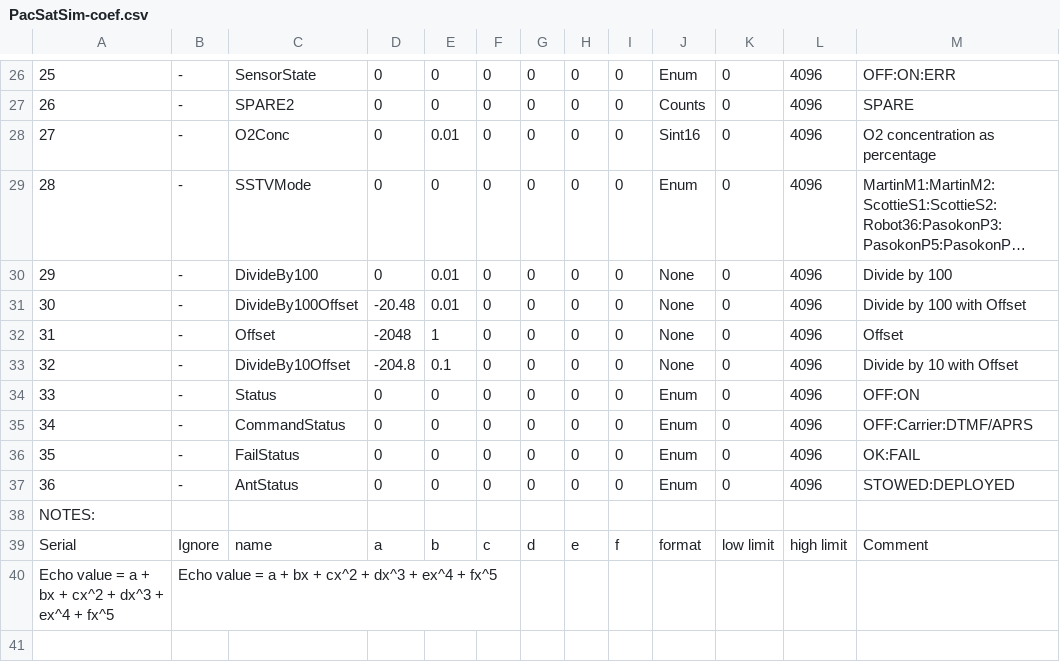
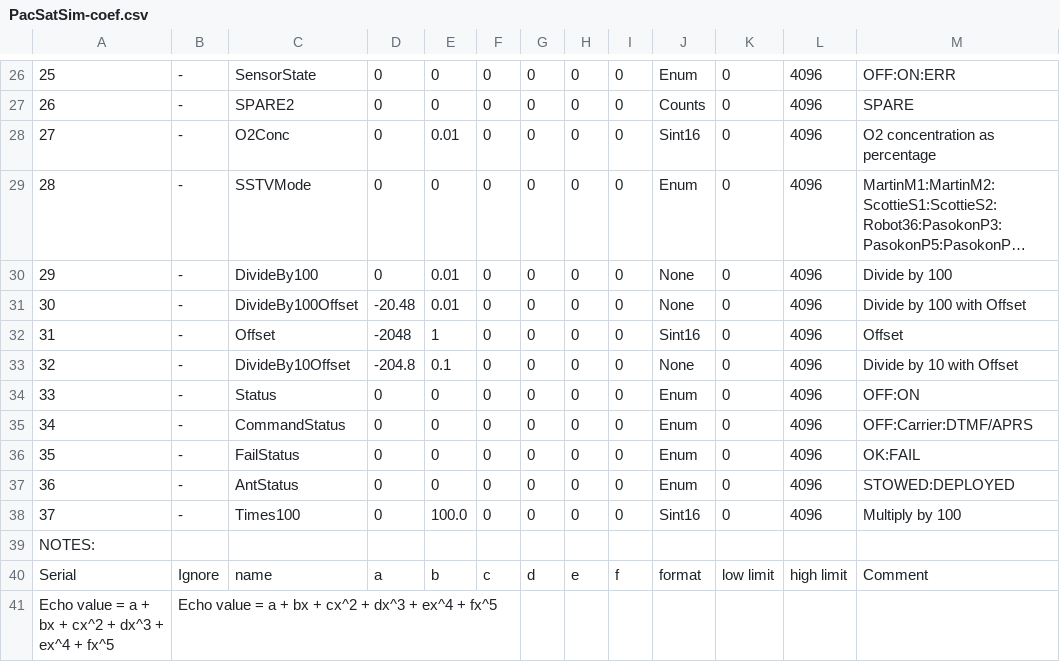
Before and after one commit to alanbjohnston/CubeSatSim, a CSV file: spacecraft/PacSatGround_0.46o/PacSatSim-coef.csv, drawn as a sheet; only a part is shown, gaps mark what is left out; long unchanged cells end in ….

Commit message:
Update PacSatSim-coef.csv add Times 100 for Alt, use Sint16 for currents

```diff
--- a/spacecraft/PacSatGround_0.46o/PacSatSim-coef.csv
+++ b/spacecraft/PacSatGround_0.46o/PacSatSim-coef.csv
@@ -31,3 +31,3 @@
 30,-,DivideBy100Offset,-20.48,0.01,0,0,0,0,None,0,4096,Divide by 100 with Offset
-31,-,Offset,-2048,1,0,0,0,0,None,0,4096,Offset
+31,-,Offset,-2048,1,0,0,0,0,Sint16,0,4096,Offset
 32,-,DivideBy10Offset,-204.8,0.1,0,0,0,0,None,0,4096,Divide by 10 with Offset
@@ -37,2 +37,3 @@
 36,-,AntStatus,0,0,0,0,0,0,Enum,0,4096,STOWED:DEPLOYED
+37,-,Times100,0,100.0,0,0,0,0,Sint16,0,4096,Multiply by 100
 NOTES:,,,,,,,,,,,,
```
